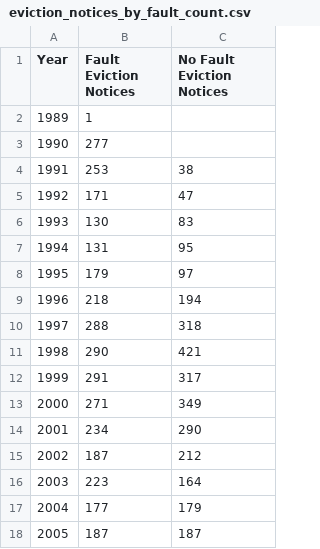
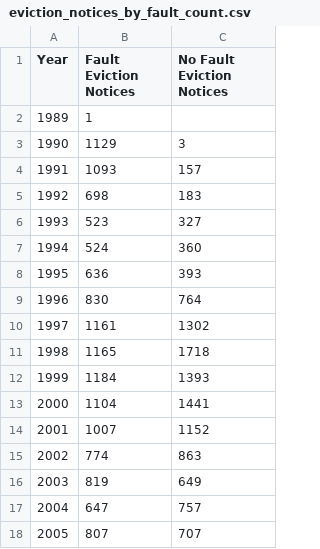
Before and after one commit to DataSF/summary-data, a CSV file: eviction_notices_by_fault_count.csv, drawn as a sheet; only a part is shown; the diff covers the shown part only.

```diff
--- a/eviction_notices_by_fault_count.csv
+++ b/eviction_notices_by_fault_count.csv
@@ -2,17 +2,17 @@ Year,Fault Eviction Notices,No Fault Eviction Notices
 1989,1,
-1990,277,
-1991,253,38
-1992,171,47
-1993,130,83
-1994,131,95
-1995,179,97
-1996,218,194
-1997,288,318
-1998,290,421
-1999,291,317
-2000,271,349
-2001,234,290
-2002,187,212
-2003,223,164
-2004,177,179
-2005,187,187
+1990,1129,3
+1991,1093,157
+1992,698,183
+1993,523,327
+1994,524,360
+1995,636,393
+1996,830,764
+1997,1161,1302
+1998,1165,1718
+1999,1184,1393
+2000,1104,1441
+2001,1007,1152
+2002,774,863
+2003,819,649
+2004,647,757
+2005,807,707
```
Also changed, not shown: 18 edited cells elsewhere in this file, cap_imp_petitions_filed.csv, eviction_notices_affecting_supply.csv, 3 other files.
